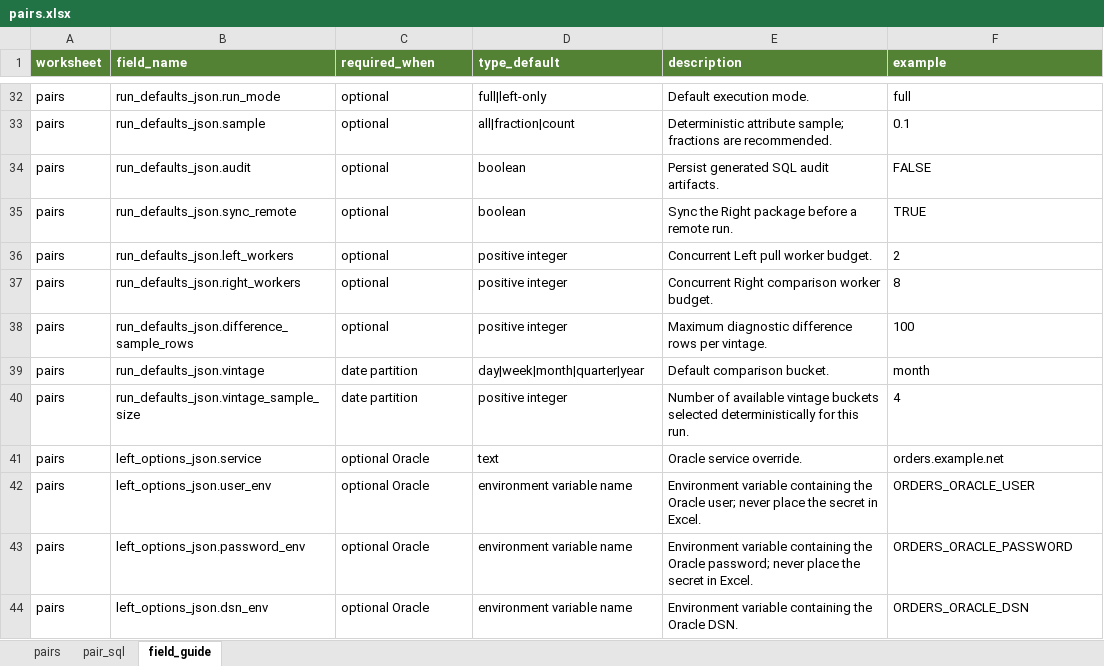
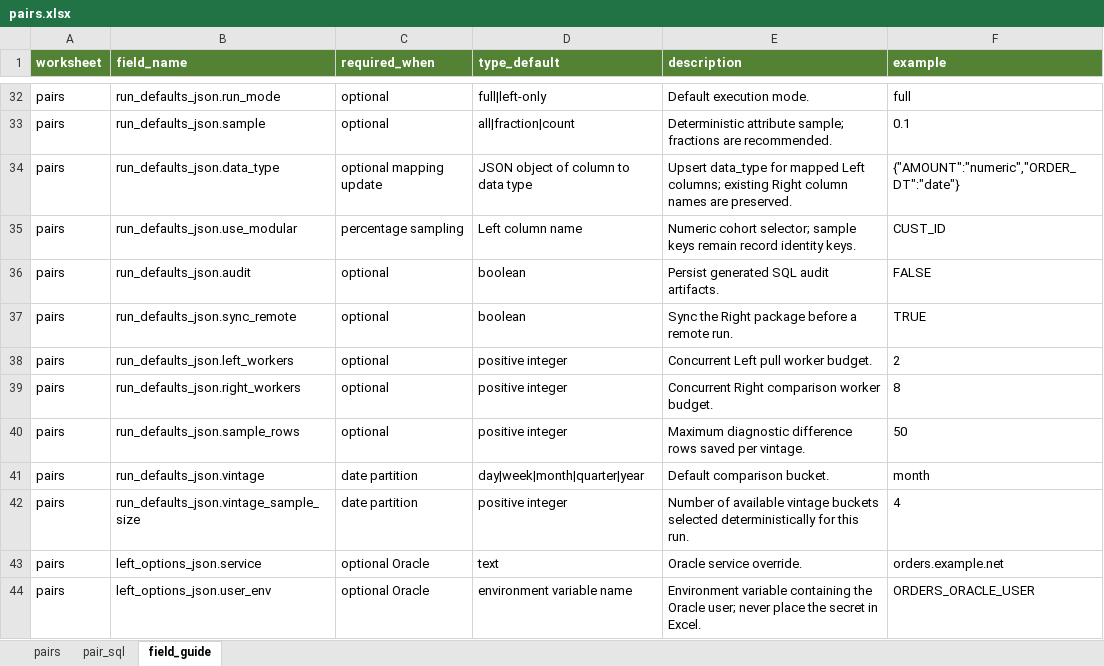
Before and after one commit to ByteDennis/my_dtrack, an Excel workbook: setup/pairs.xlsx, sheet field_guide, drawn as a sheet; only a part is shown, gaps mark what is left out; the shorter side is filled out with more unchanged rows; values as stored, in another font and other column widths than the file's, no borders; addresses are those after the commit; the diff names each change by its address in the sheet, - before the commit and + after, or states it on an @@ line.

Commit message:
Extend PairRecon run defaults

```diff
--- a/setup/pairs.xlsx (sheet field_guide)
+++ b/setup/pairs.xlsx (sheet field_guide)
+row 34: pairs | run_defaults_json.data_type | optional mapping update | JSON object of column to data type | Upsert data_type for mapped Left columns; existing Right column names are preserved. | {"AMOUNT":"numeric","ORDER_DT":"date"}
+row 35: pairs | run_defaults_json.use_modular | percentage sampling | Left column name | Numeric cohort selector; sample keys remain record identity keys. | CUST_ID
-B40 (field_name): run_defaults_json.difference_sample_rows
+B40 (field_name): run_defaults_json.sample_rows
-E40 (description): …difference rows per vintage.
+E40 (description): …difference rows saved per vintage.
-F40 (example): 100
+F40 (example): 50
```
Also changed, not shown: 6 other files.
